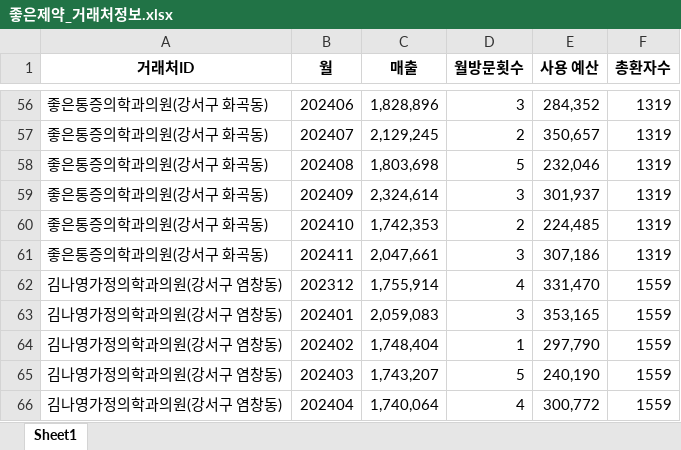
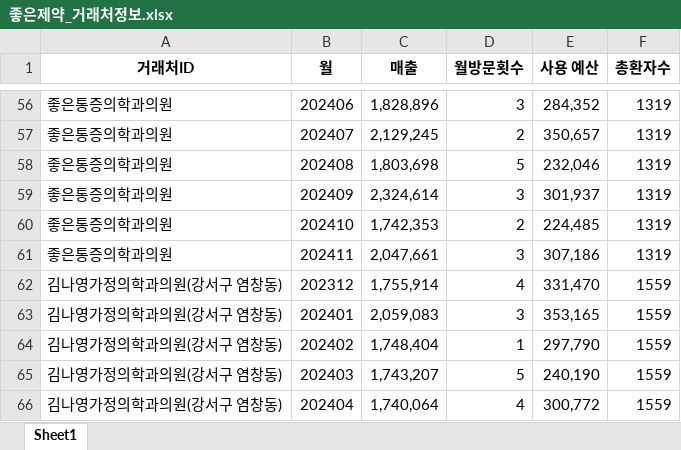
Before and after one commit to SKNETWORKS-FAMILY-AICAMP/SKN12-FINAL-1TEAM, an Excel workbook: backend/app/services/client_agent/좋은제약_거래처정보.xlsx, sheet Sheet1, drawn as a sheet; only a part is shown, gaps mark what is left out; values as stored, in another font and other column widths than the file's, no borders; charts and pictures not drawn; the diff covers the shown part only; the diff names each change by its address in the sheet, - before the commit and + after, or states it on an @@ line.

```diff
--- a/backend/app/services/client_agent/좋은제약_거래처정보.xlsx (sheet Sheet1)
+++ b/backend/app/services/client_agent/좋은제약_거래처정보.xlsx (sheet Sheet1)
-A56:A61 (거래처ID): 좋은통증의학과의원(강서구 화곡동)
+A56:A61 (거래처ID): 좋은통증의학과의원
```
Also changed, not shown: 54 edited cells elsewhere in this sheet, charts or pictures, 10 other files.
